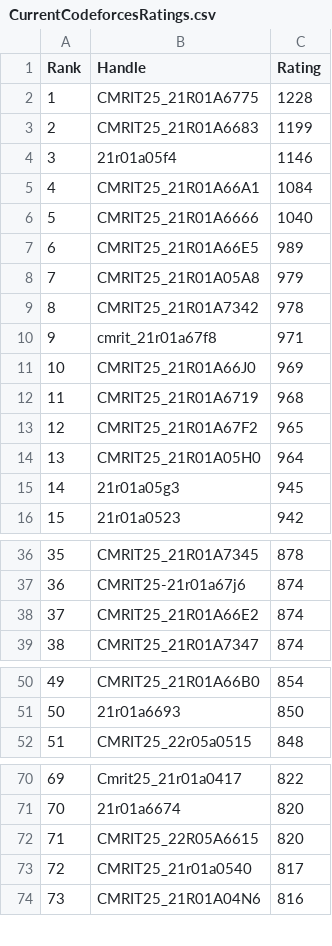
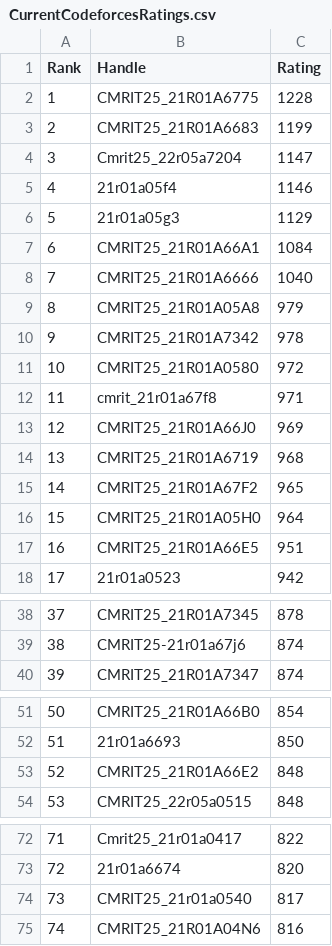
Before and after one commit to gabyah92/CodeforcesRankingGUI, a CSV file: Leaderboards/CurrentCodeforcesRatings.csv, drawn as a sheet; only a part is shown, gaps mark what is left out; removed rows and columns are numbered as before the commit, all else as after; the diff covers the shown part only; the diff names each change by its address in the sheet, - before the commit and + after, or states it on an @@ line.

```diff
--- a/Leaderboards/CurrentCodeforcesRatings.csv
+++ b/Leaderboards/CurrentCodeforcesRatings.csv
+row 4: 3 | Cmrit25_22r05a7204 | 1147
@@ column A (Rank) renumbered from row 5 down @@
+row 6: 5 | 21r01a05g3 | 1129
-row 7: 6 | CMRIT25_21R01A66E5 | 989
+row 11: 10 | CMRIT25_21R01A0580 | 972
-row 15: 14 | 21r01a05g3 | 945
+row 17: 16 | CMRIT25_21R01A66E5 | 951
-row 38: 37 | CMRIT25_21R01A66E2 | 874
+row 53: 52 | CMRIT25_21R01A66E2 | 848
-row 72: 71 | CMRIT25_22R05A6615 | 820
```
Also changed, not shown: 3 added rows and 1 removed row elsewhere in this file.
